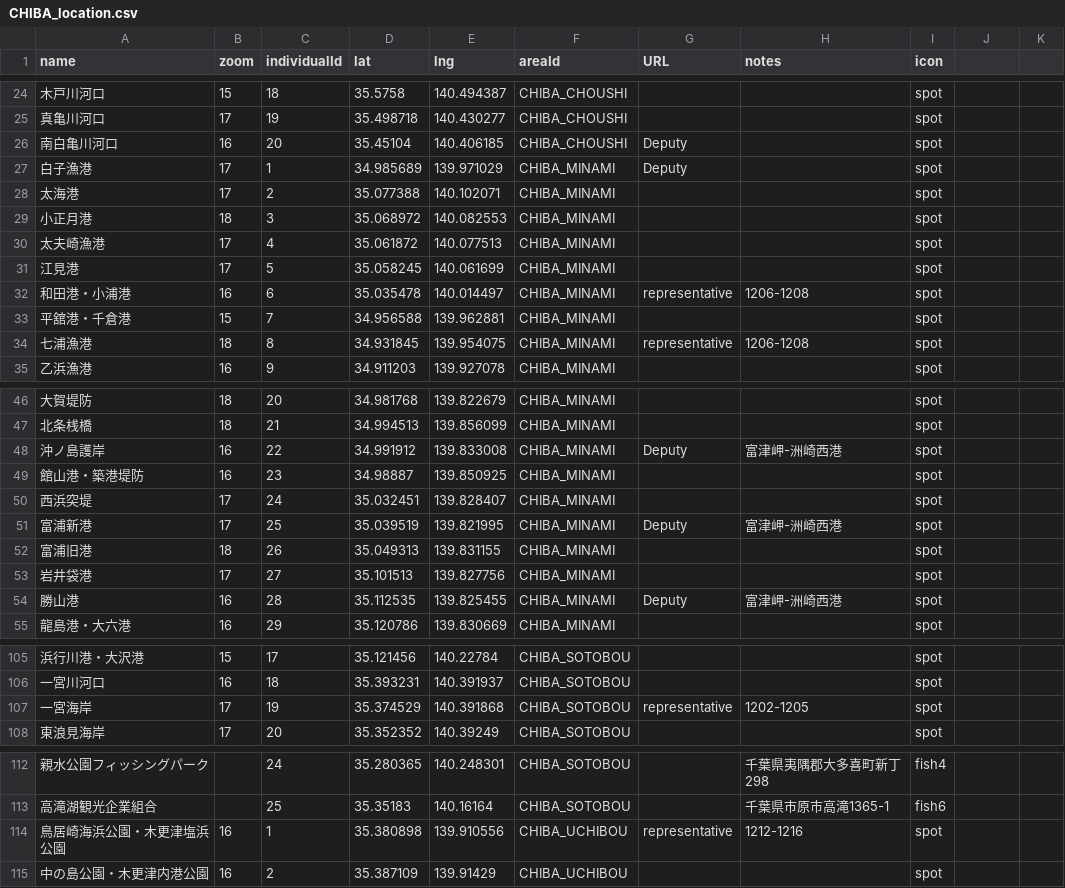
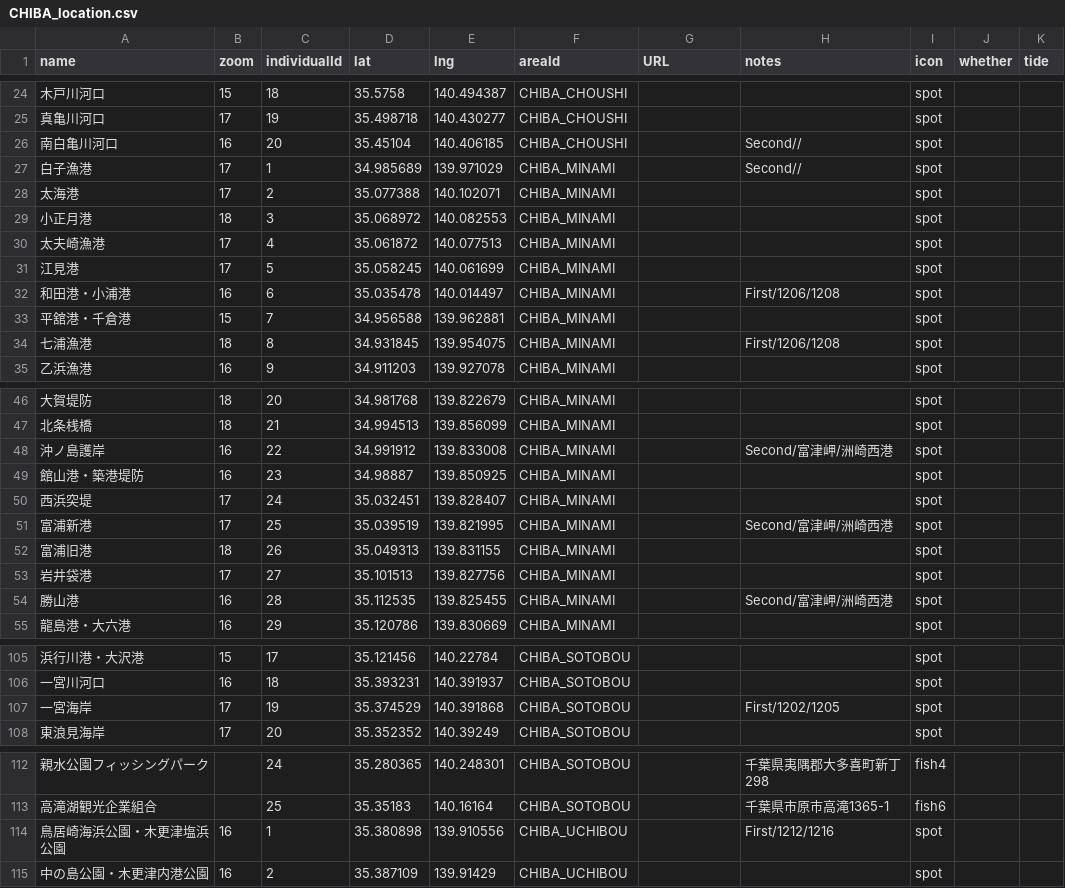
Before and after one commit to 4476barebare/MAP-, a CSV file: KANTO/CHIBA_location.csv, drawn as a sheet; only a part is shown, gaps mark what is left out; the diff covers the shown part only; the diff names each change by its address in the sheet, - before the commit and + after, or states it on an @@ line.

```diff
--- a/KANTO/CHIBA_location.csv
+++ b/KANTO/CHIBA_location.csv
-J1: (empty)
+J1: whether
-K1: (empty)
+K1: tide
-G26:G27 (URL): Deputy
+G26:G27 (URL): (empty)
-H26:H27 (notes): (empty)
+H26:H27 (notes): Second//
-G32 (URL): representative
+G32 (URL): (empty)
-H32 (notes): 1206-1208
+H32 (notes): First/1206/1208
-G34 (URL): representative
+G34 (URL): (empty)
-H34 (notes): 1206-1208
+H34 (notes): First/1206/1208
-G48 (URL): Deputy
+G48 (URL): (empty)
-H48 (notes): 富津岬-洲崎西港
+H48 (notes): Second/富津岬/洲崎西港
-G51 (URL): Deputy
+G51 (URL): (empty)
-H51 (notes): 富津岬-洲崎西港
+H51 (notes): Second/富津岬/洲崎西港
-G54 (URL): Deputy
+G54 (URL): (empty)
-H54 (notes): 富津岬-洲崎西港
+H54 (notes): Second/富津岬/洲崎西港
-G107 (URL): representative
+G107 (URL): (empty)
-H107 (notes): 1202-1205
+H107 (notes): First/1202/1205
-G114 (URL): representative
+G114 (URL): (empty)
-H114 (notes): 1212-1216
+H114 (notes): First/1212/1216
```
Also changed, not shown: 54 edited cells elsewhere in this file.
